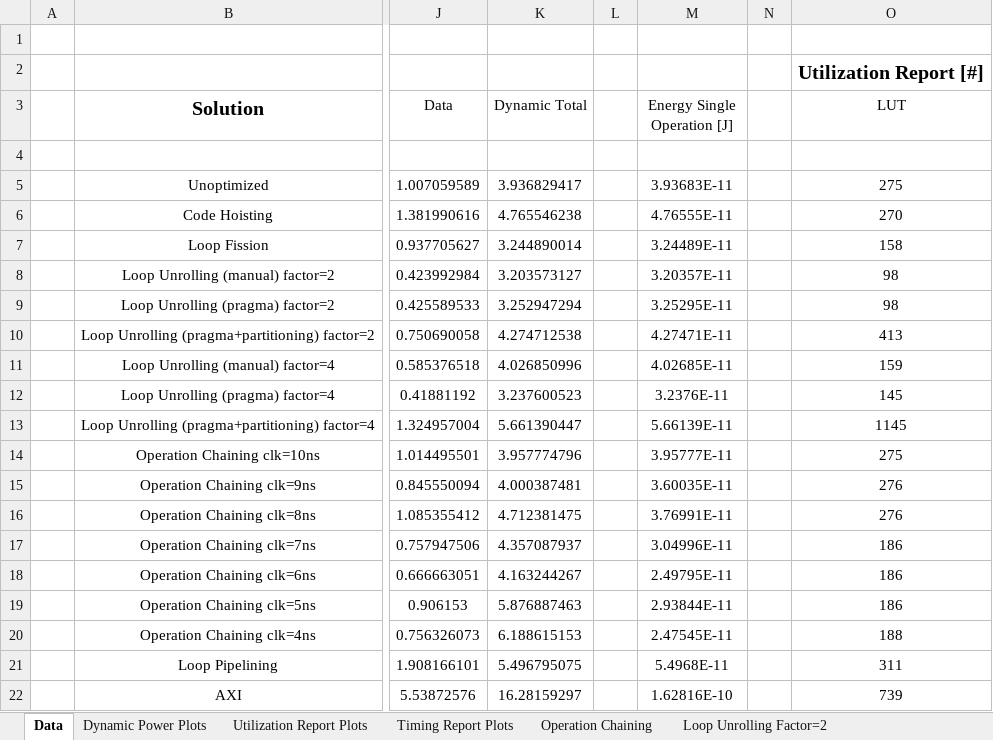
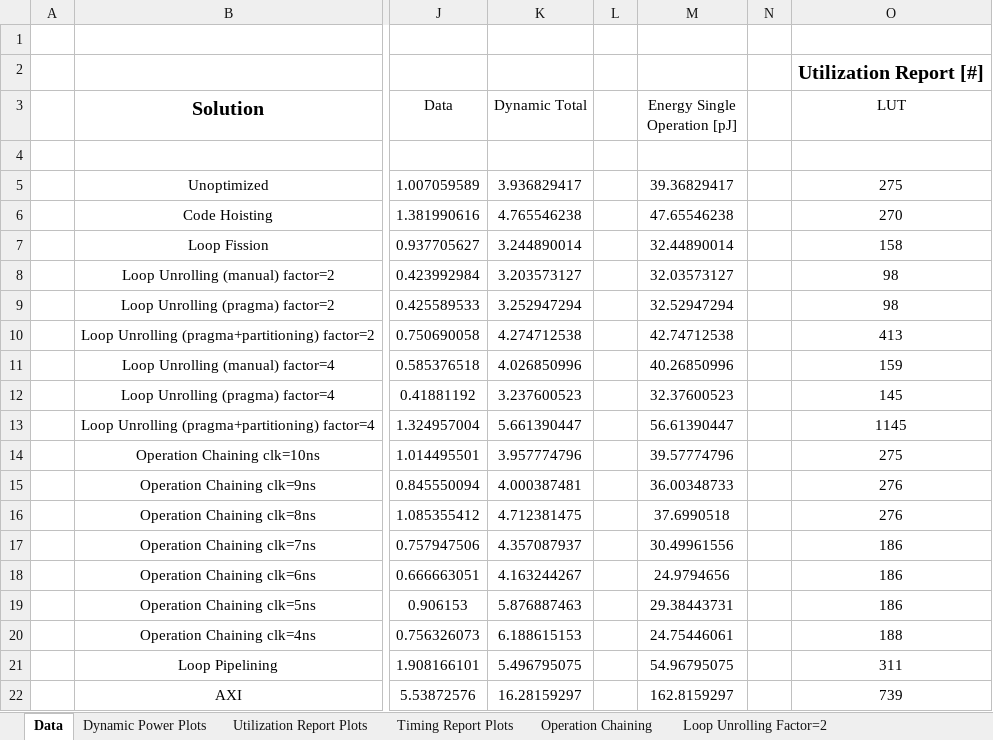
Before and after one commit to gubbriaco/fir-filter-analysis, an Excel workbook: reports/vivado/report-vivado-solutions.xlsx, sheet Data, drawn as a sheet; only a part is shown, gaps mark what is left out; values as stored, in another font and other column widths than the file's, no borders; the diff names each change by its address in the sheet, - before the commit and + after, or states it on an @@ line.

Commit message:
excel report vivado aggiornato

```diff
--- a/reports/vivado/report-vivado-solutions.xlsx (sheet Data)
+++ b/reports/vivado/report-vivado-solutions.xlsx (sheet Data)
-M3: Energy Single Operation [J]
+M3: Energy Single Operation [pJ]
-M5 (Energy Single Operation [pJ]): 3.93683E-11
+M5 (Energy Single Operation [pJ]): 39.36829417
-M6 (Energy Single Operation [pJ]): 4.76555E-11
+M6 (Energy Single Operation [pJ]): 47.65546238
-M7 (Energy Single Operation [pJ]): 3.24489E-11
+M7 (Energy Single Operation [pJ]): 32.44890014
-M8 (Energy Single Operation [pJ]): 3.20357E-11
+M8 (Energy Single Operation [pJ]): 32.03573127
-M9 (Energy Single Operation [pJ]): 3.25295E-11
+M9 (Energy Single Operation [pJ]): 32.52947294
-M10 (Energy Single Operation [pJ]): 4.27471E-11
+M10 (Energy Single Operation [pJ]): 42.74712538
-M11 (Energy Single Operation [pJ]): 4.02685E-11
+M11 (Energy Single Operation [pJ]): 40.26850996
-M12 (Energy Single Operation [pJ]): 3.2376E-11
+M12 (Energy Single Operation [pJ]): 32.37600523
-M13 (Energy Single Operation [pJ]): 5.66139E-11
+M13 (Energy Single Operation [pJ]): 56.61390447
-M14 (Energy Single Operation [pJ]): 3.95777E-11
+M14 (Energy Single Operation [pJ]): 39.57774796
-M15 (Energy Single Operation [pJ]): 3.60035E-11
+M15 (Energy Single Operation [pJ]): 36.00348733
-M16 (Energy Single Operation [pJ]): 3.76991E-11
+M16 (Energy Single Operation [pJ]): 37.6990518
-M17 (Energy Single Operation [pJ]): 3.04996E-11
+M17 (Energy Single Operation [pJ]): 30.49961556
-M18 (Energy Single Operation [pJ]): 2.49795E-11
+M18 (Energy Single Operation [pJ]): 24.9794656
-M19 (Energy Single Operation [pJ]): 2.93844E-11
+M19 (Energy Single Operation [pJ]): 29.38443731
-M20 (Energy Single Operation [pJ]): 2.47545E-11
+M20 (Energy Single Operation [pJ]): 24.75446061
-M21 (Energy Single Operation [pJ]): 5.4968E-11
+M21 (Energy Single Operation [pJ]): 54.96795075
-M22 (Energy Single Operation [pJ]): 1.62816E-10
+M22 (Energy Single Operation [pJ]): 162.8159297
```
Also changed, not shown: charts or pictures.
